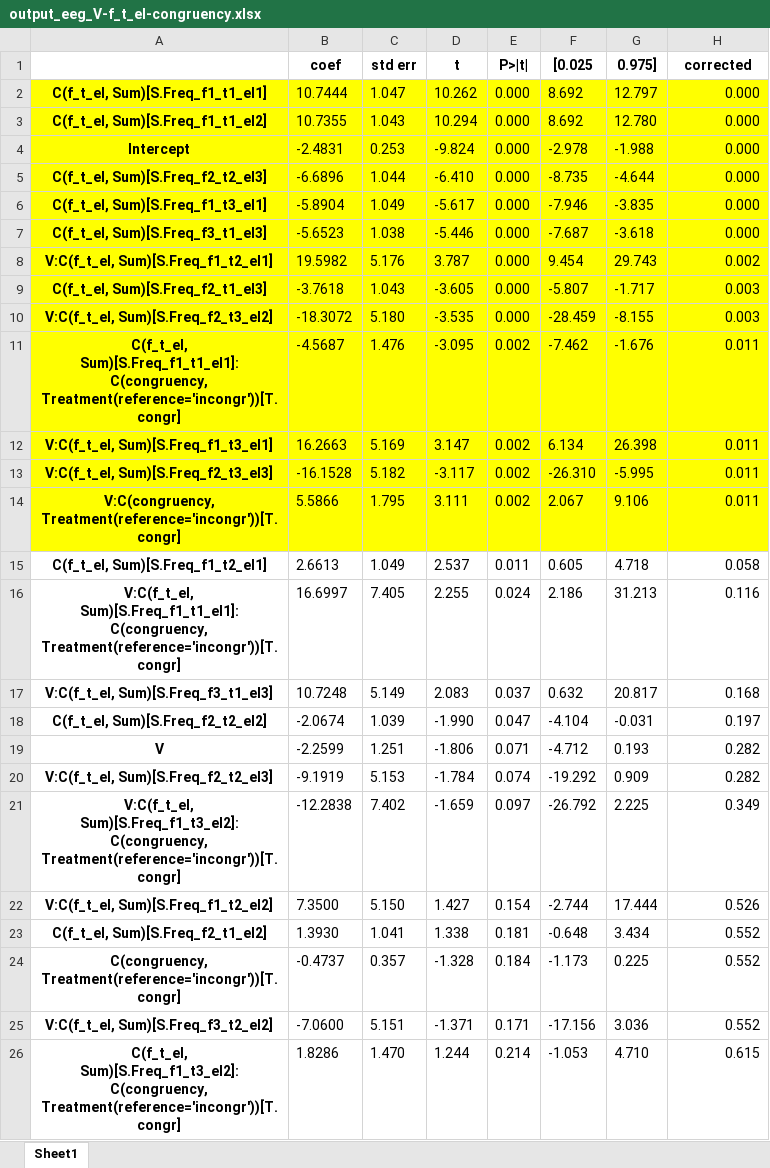
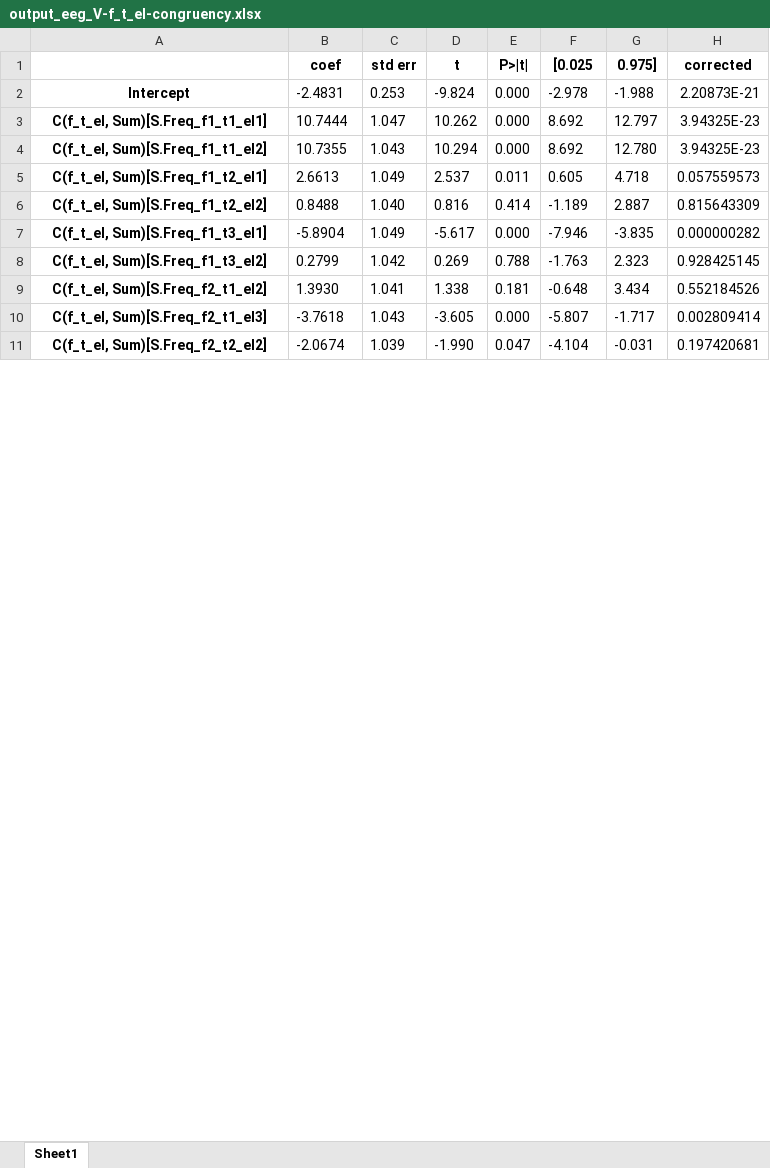
Before and after one commit to dhewitt16/PainAnticipationVRStudy, an Excel workbook: Modelling/code/output_eeg_V-f_t_el-congruency.xlsx, sheet Sheet1, drawn as a sheet; only a part is shown; values as stored, in another font and other column widths than the file's, no borders; conditional formats not drawn; removed rows and columns are numbered as before the commit, all else as after; the diff covers the shown part only; the diff names each change by its address in the sheet, - before the commit and + after, or states it on an @@ line.

```diff
--- a/Modelling/code/output_eeg_V-f_t_el-congruency.xlsx (sheet Sheet1)
+++ b/Modelling/code/output_eeg_V-f_t_el-congruency.xlsx (sheet Sheet1)
+row 2: Intercept | -2.4831 | 0.253 | -9.824 | 0.000 | -2.978 | -1.988 | 2.20873E-21
-A3:H4 fill: #FFFF00
+A3:H4 fill: none
-H3:H4 (corrected): 0.000
+H3:H4 (corrected): 3.94325E-23
-row 4: Intercept | -2.4831 | 0.253 | -9.824 | 0.000 | -2.978 | -1.988 | 0.000
-row 5: C(f_t_el, Sum)[S.Freq_f2_t2_el3] | -6.6896 | 1.044 | -6.410 | 0.000 | -8.735 | -4.644 | 0.000
+row 5: C(f_t_el, Sum)[S.Freq_f1_t2_el1] | 2.6613 | 1.049 | 2.537 | 0.011 | 0.605 | 4.718 | 0.057559573
+row 6: C(f_t_el, Sum)[S.Freq_f1_t2_el2] | 0.8488 | 1.040 | 0.816 | 0.414 | -1.189 | 2.887 | 0.815643309
-A7:H7 fill: #FFFF00
+A7:H7 fill: none
-H7 (corrected): 0.000
+H7 (corrected): 0.000000282
-row 7: C(f_t_el, Sum)[S.Freq_f3_t1_el3] | -5.6523 | 1.038 | -5.446 | 0.000 | -7.687 | -3.618 | 0.000
-row 8: V:C(f_t_el, Sum)[S.Freq_f1_t2_el1] | 19.5982 | 5.176 | 3.787 | 0.000 | 9.454 | 29.743 | 0.002
+row 8: C(f_t_el, Sum)[S.Freq_f1_t3_el2] | 0.2799 | 1.042 | 0.269 | 0.788 | -1.763 | 2.323 | 0.928425145
+row 9: C(f_t_el, Sum)[S.Freq_f2_t1_el2] | 1.3930 | 1.041 | 1.338 | 0.181 | -0.648 | 3.434 | 0.552184526
-A10:H10 fill: #FFFF00
+A10:H10 fill: none
-H10 (corrected): 0.003
+H10 (corrected): 0.002809414
-row 10: V:C(f_t_el, Sum)[S.Freq_f2_t3_el2] | -18.3072 | 5.180 | -3.535 | 0.000 | -28.459 | -8.155 | 0.003
-row 11: C(f_t_el, Sum)[S.Freq_f1_t1_el1]:C(congruency, Treatment(reference='incongr'))[T.congr] | -4.5687 | 1.476 | -3.095 | 0.002 | -7.462 | -1.676 | 0.011
-row 12: V:C(f_t_el, Sum)[S.Freq_f1_t3_el1] | 16.2663 | 5.169 | 3.147 | 0.002 | 6.134 | 26.398 | 0.011
-row 13: V:C(f_t_el, Sum)[S.Freq_f2_t3_el3] | -16.1528 | 5.182 | -3.117 | 0.002 | -26.310 | -5.995 | 0.011
-row 14: V:C(congruency, Treatment(reference='incongr'))[T.congr] | 5.5866 | 1.795 | 3.111 | 0.002 | 2.067 | 9.106 | 0.011
-row 15: C(f_t_el, Sum)[S.Freq_f1_t2_el1] | 2.6613 | 1.049 | 2.537 | 0.011 | 0.605 | 4.718 | 0.058
-row 16: V:C(f_t_el, Sum)[S.Freq_f1_t1_el1]:C(congruency, Treatment(reference='incongr'))[T.congr] | 16.6997 | 7.405 | 2.255 | 0.024 | 2.186 | 31.213 | 0.116
-row 17: V:C(f_t_el, Sum)[S.Freq_f3_t1_el3] | 10.7248 | 5.149 | 2.083 | 0.037 | 0.632 | 20.817 | 0.168
-H11 (corrected): 0.197
+H11 (corrected): 0.197420681
-row 19: V | -2.2599 | 1.251 | -1.806 | 0.071 | -4.712 | 0.193 | 0.282
-row 20: V:C(f_t_el, Sum)[S.Freq_f2_t2_el3] | -9.1919 | 5.153 | -1.784 | 0.074 | -19.292 | 0.909 | 0.282
-row 21: V:C(f_t_el, Sum)[S.Freq_f1_t3_el2]:C(congruency, Treatment(reference='incongr'))[T.congr] | -12.2838 | 7.402 | -1.659 | 0.097 | -26.792 | 2.225 | 0.349
-row 22: V:C(f_t_el, Sum)[S.Freq_f1_t2_el2] | 7.3500 | 5.150 | 1.427 | 0.154 | -2.744 | 17.444 | 0.526
-row 23: C(f_t_el, Sum)[S.Freq_f2_t1_el2] | 1.3930 | 1.041 | 1.338 | 0.181 | -0.648 | 3.434 | 0.552
-row 24: C(congruency, Treatment(reference='incongr'))[T.congr] | -0.4737 | 0.357 | -1.328 | 0.184 | -1.173 | 0.225 | 0.552
-row 25: V:C(f_t_el, Sum)[S.Freq_f3_t2_el2] | -7.0600 | 5.151 | -1.371 | 0.171 | -17.156 | 3.036 | 0.552
-row 26: C(f_t_el, Sum)[S.Freq_f1_t3_el2]:C(congruency, Treatment(reference='incongr'))[T.congr] | 1.8286 | 1.470 | 1.244 | 0.214 | -1.053 | 4.710 | 0.615
```
Also changed, not shown: 47 added rows, 32 removed rows and 15 edited cells elsewhere in this sheet, Modelling/code/output_eeg_V-congruency.xlsx, Modelling/code/output_eeg_V-f_t_el.xlsx, 11 other files.
